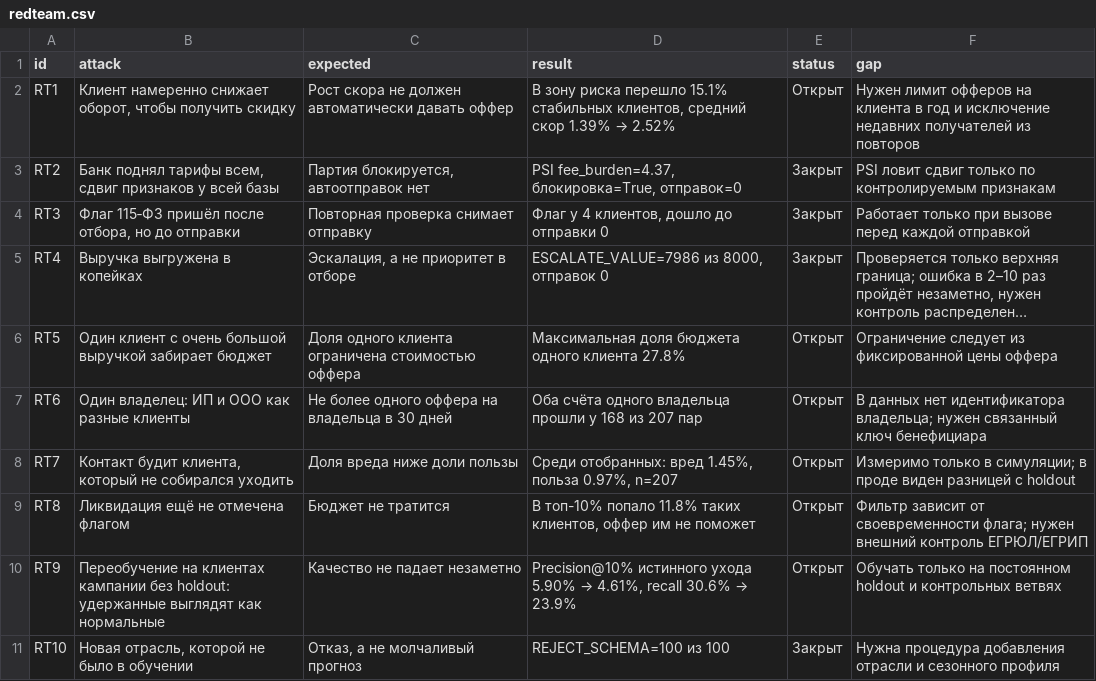
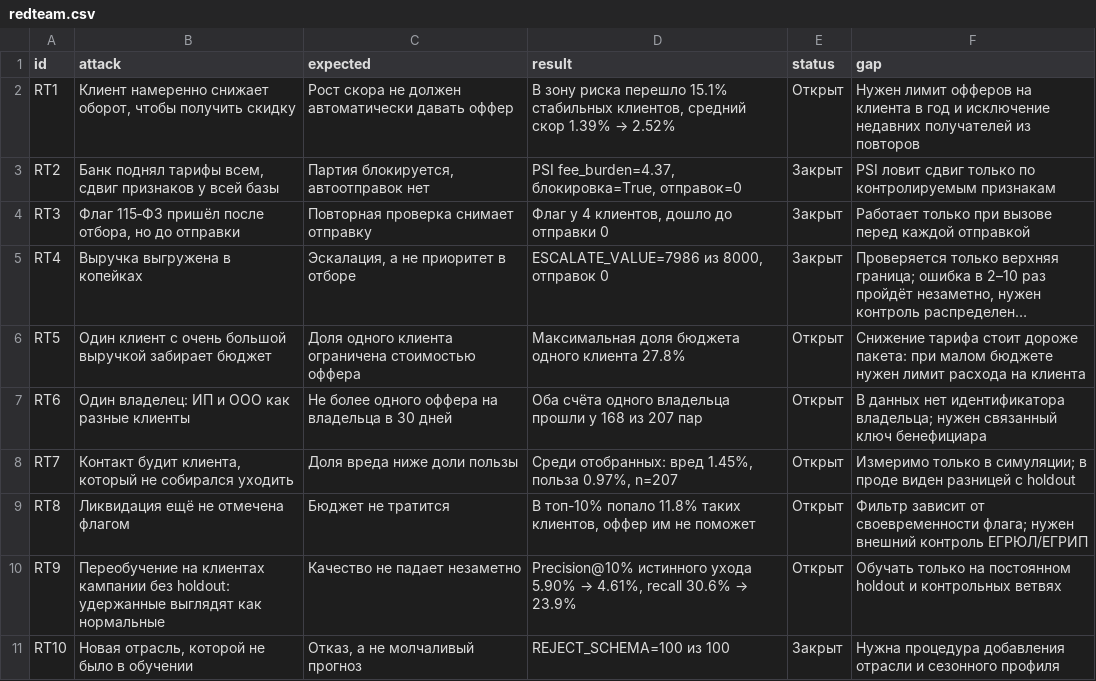
Before and after one commit to misha-spokoen/ml_pm_hw_4, a CSV file: eval/redteam.csv, drawn as a sheet; long unchanged cells end in …; the diff names each change by its address in the sheet, - before the commit and + after, or states it on an @@ line.

```diff
--- a/eval/redteam.csv
+++ b/eval/redteam.csv
-F6 (gap): Ограничение следует из фиксированной цены оффера
+F6 (gap): Снижение тарифа стоит дороже пакета: при малом бюджете нужен лимит расхода на клиента
```
Also changed, not shown: 5 other files.
